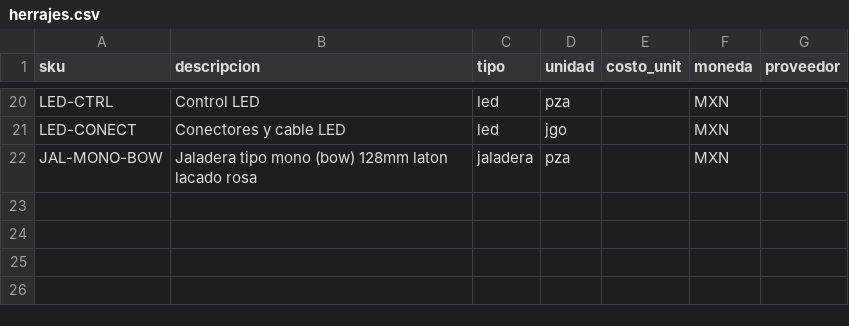
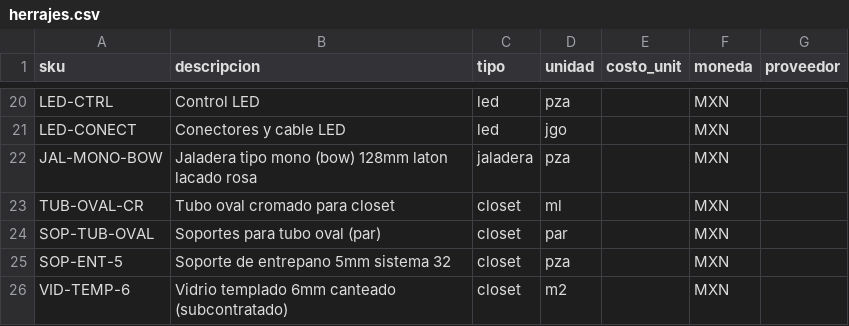
Before and after one commit to JulioRonin/monoatelier-os, a CSV file: mono-forge/catalog/herrajes.csv, drawn as a sheet; only a part is shown, gaps mark what is left out; the diff names each change by its address in the sheet, - before the commit and + after, or states it on an @@ line.

```diff
--- a/mono-forge/catalog/herrajes.csv
+++ b/mono-forge/catalog/herrajes.csv
+row 23: TUB-OVAL-CR | Tubo oval cromado para closet | closet | ml |  | MXN
+row 24: SOP-TUB-OVAL | Soportes para tubo oval (par) | closet | par |  | MXN
+row 25: SOP-ENT-5 | Soporte de entrepano 5mm sistema 32 | closet | pza |  | MXN
+row 26: VID-TEMP-6 | Vidrio templado 6mm canteado (subcontratado) | closet | m2 |  | MXN
```
Also changed, not shown: 16 other files.
